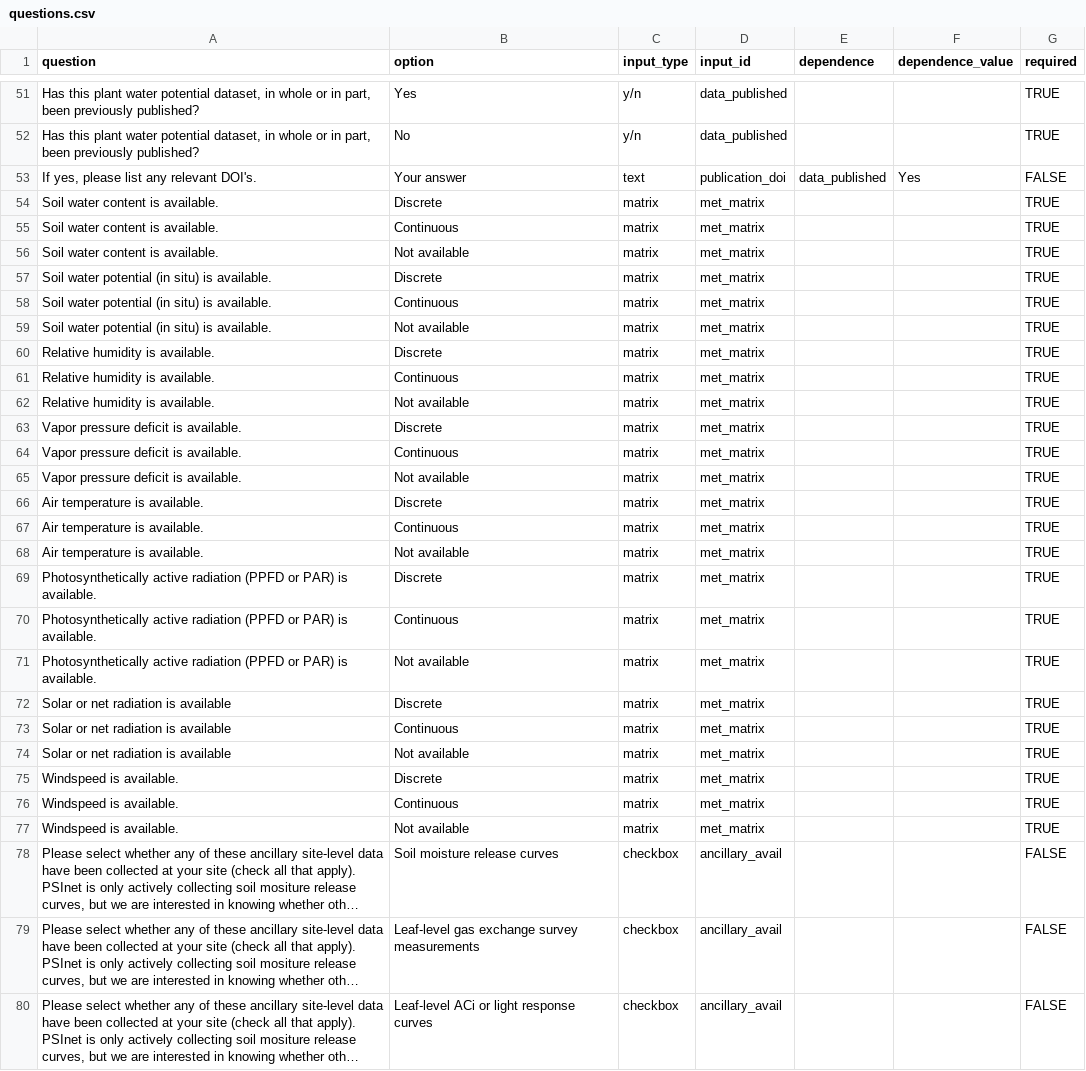
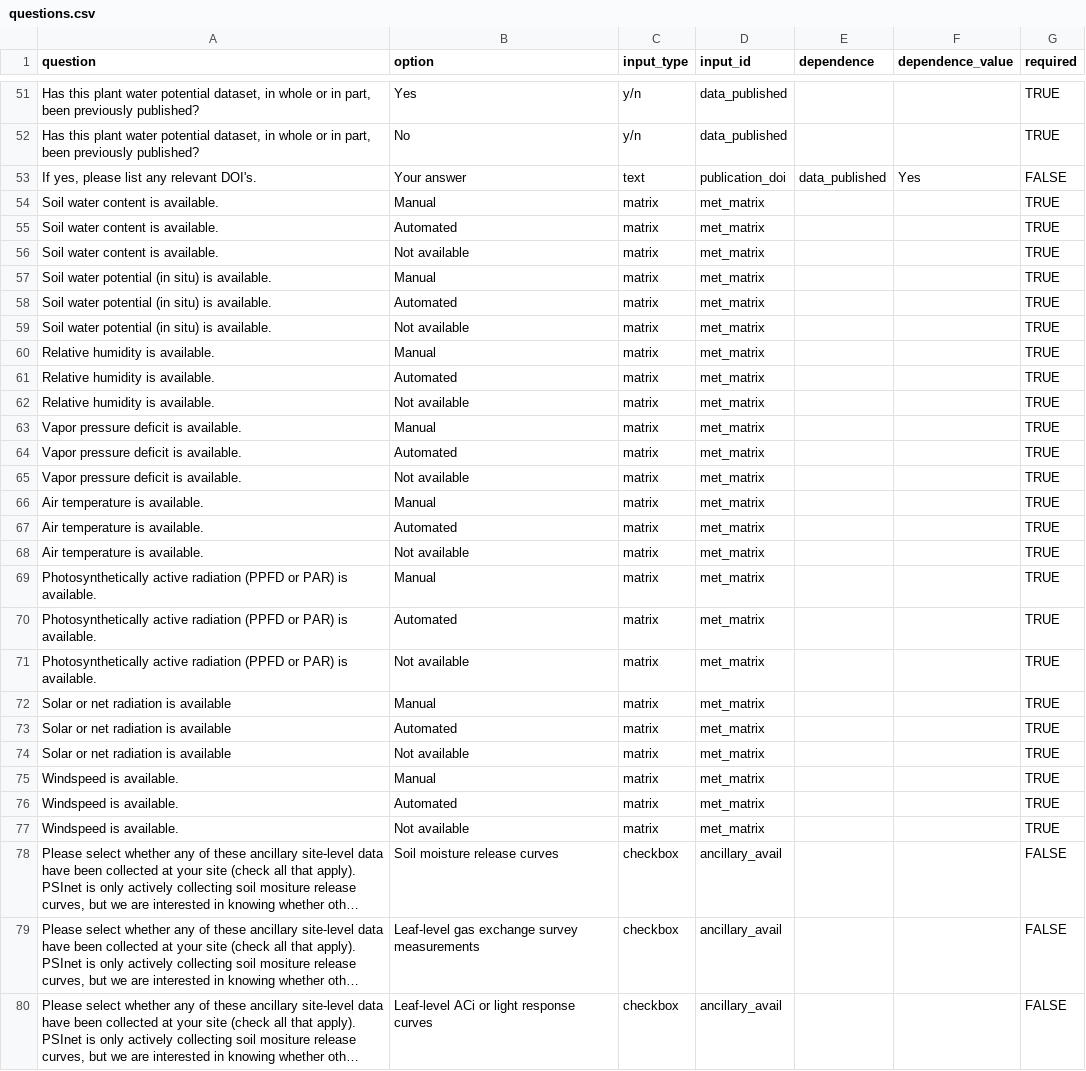
Before and after one commit to PSInetRCN/presub-data-survey, a CSV file: questions.csv, drawn as a sheet; only a part is shown, gaps mark what is left out; long unchanged cells end in …; the diff names each change by its address in the sheet, - before the commit and + after, or states it on an @@ line.

```diff
--- a/questions.csv
+++ b/questions.csv
-B54 (option): Discrete
+B54 (option): Manual
-B55 (option): Continuous
+B55 (option): Automated
-B57 (option): Discrete
+B57 (option): Manual
-B58 (option): Continuous
+B58 (option): Automated
-B60 (option): Discrete
+B60 (option): Manual
-B61 (option): Continuous
+B61 (option): Automated
-B63 (option): Discrete
+B63 (option): Manual
-B64 (option): Continuous
+B64 (option): Automated
-B66 (option): Discrete
+B66 (option): Manual
-B67 (option): Continuous
+B67 (option): Automated
-B69 (option): Discrete
+B69 (option): Manual
-B70 (option): Continuous
+B70 (option): Automated
-B72 (option): Discrete
+B72 (option): Manual
-B73 (option): Continuous
+B73 (option): Automated
-B75 (option): Discrete
+B75 (option): Manual
-B76 (option): Continuous
+B76 (option): Automated
```
Also changed, not shown: 1 other file.
